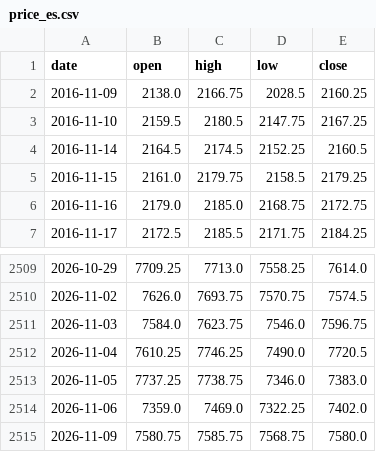
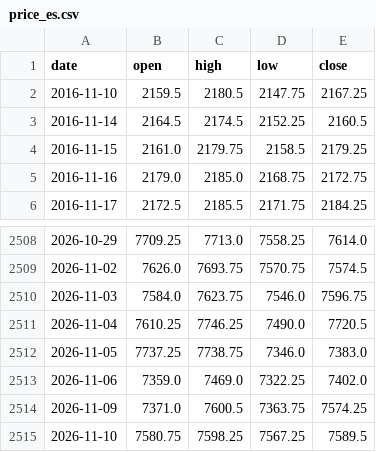
Before and after one commit to Allenvip1/G-P-C-R-2, a CSV file: data/price_es.csv, drawn as a sheet; only a part is shown, gaps mark what is left out.

```diff
--- a/data/price_es.csv
+++ b/data/price_es.csv
@@ -1,3 +1,2 @@
 date,open,high,low,close
-2016-11-09,2138.0,2166.75,2028.5,2160.25
 2016-11-10,2159.5,2180.5,2147.75,2167.25
@@ -2514,2 +2513,3 @@ date,open,high,low,close
 2026-11-06,7359.0,7469.0,7322.25,7402.0
-2026-11-09,7580.75,7585.75,7568.75,7580.0
+2026-11-09,7371.0,7600.5,7363.75,7574.25
+2026-11-10,7580.75,7598.25,7567.25,7589.5
```
Also changed, not shown: 1 other file.
